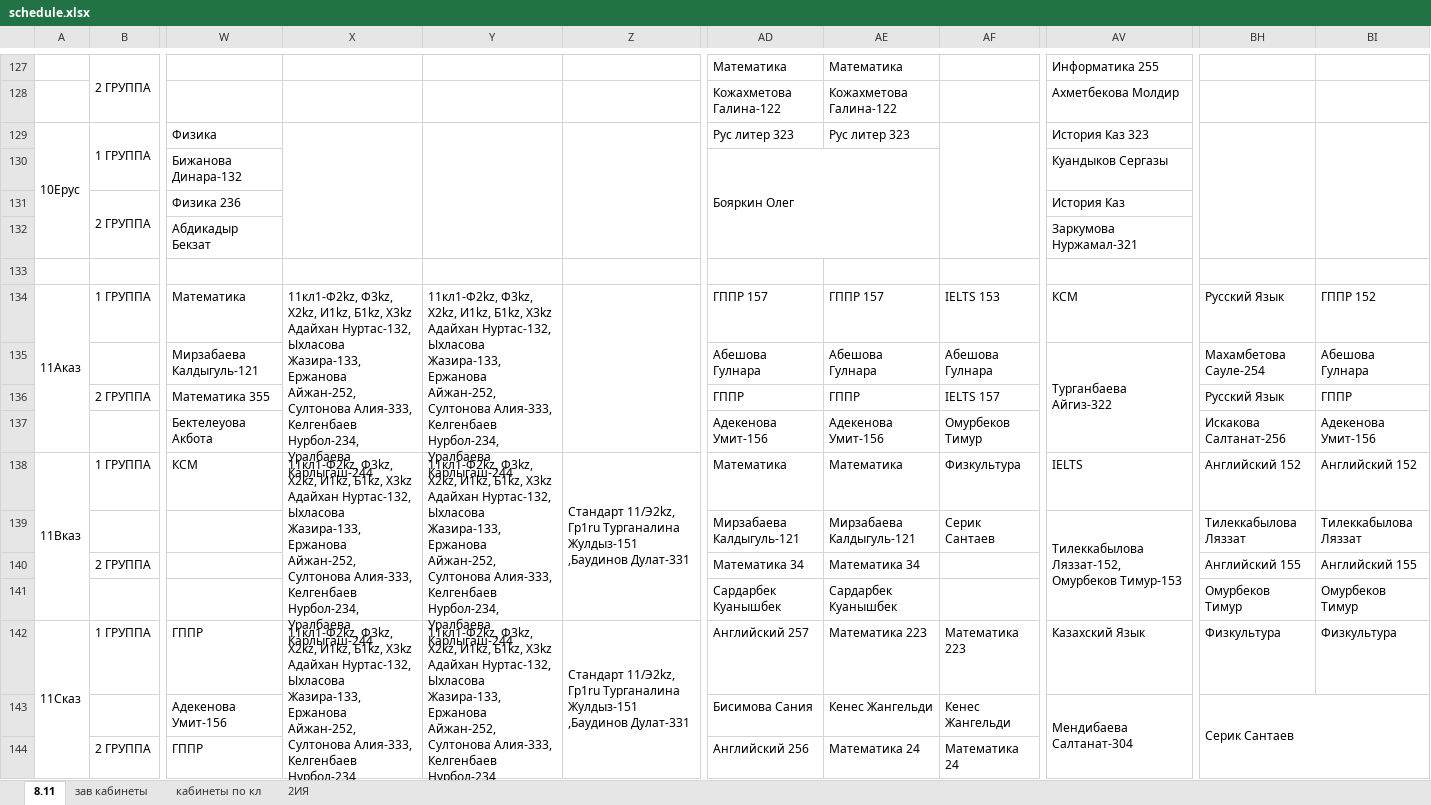
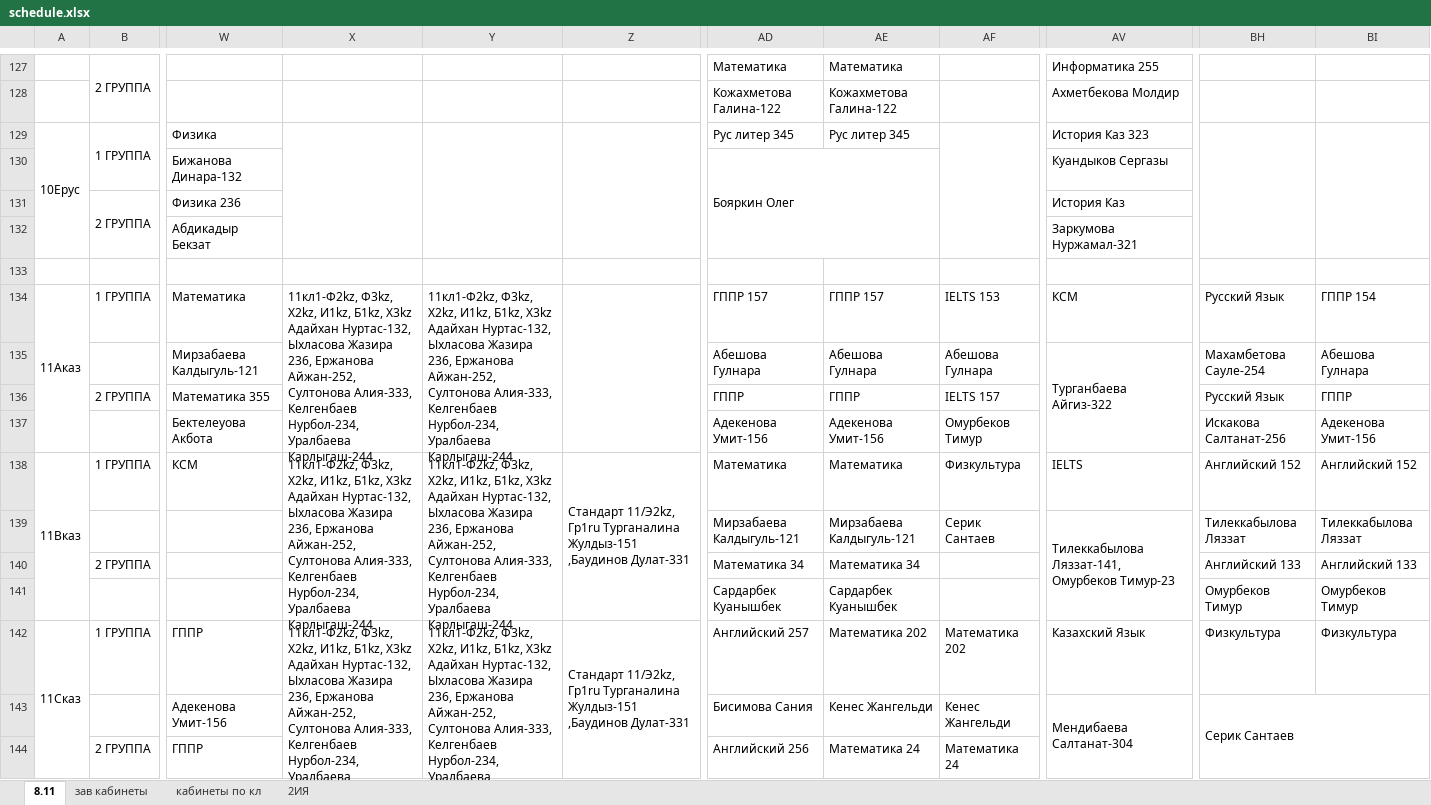
Before and after one commit to JustTrott/NISBot, an Excel workbook: schedule.xlsx, sheet 8.11, drawn as a sheet; only a part is shown, gaps mark what is left out; values as stored, in another font and other column widths than the file's, no cell formats; the diff covers the shown part only; the diff names each change by its address in the sheet, - before the commit and + after, or states it on an @@ line.

```diff
--- a/schedule.xlsx (sheet 8.11)
+++ b/schedule.xlsx (sheet 8.11)
-AD129: Рус литер 323
+AD129: Рус литер 345
-AE129: Рус литер 323
+AE129: Рус литер 345
-X134: …Нуртас-132, Ыхласова Жазира-133, Ержанова Айжан-252,…
+X134: …Нуртас-132, Ыхласова Жазира 236, Ержанова Айжан-252,…
-Y134: …Нуртас-132, Ыхласова Жазира-133, Ержанова Айжан-252,…
+Y134: …Нуртас-132, Ыхласова Жазира 236, Ержанова Айжан-252,…
-BI134: ГППР 152
+BI134: ГППР 154
-X138: …Нуртас-132, Ыхласова Жазира-133, Ержанова Айжан-252,…
+X138: …Нуртас-132, Ыхласова Жазира 236, Ержанова Айжан-252,…
-Y138: …Нуртас-132, Ыхласова Жазира-133, Ержанова Айжан-252,…
+Y138: …Нуртас-132, Ыхласова Жазира 236, Ержанова Айжан-252,…
-AV139: Тилеккабылова Ляззат-152, Омурбеков Тимур-153
+AV139: Тилеккабылова Ляззат-141, Омурбеков Тимур-23
-BH140: Английский 155
+BH140: Английский 133
-BI140: Английский 155
+BI140: Английский 133
-X142: …Нуртас-132, Ыхласова Жазира-133, Ержанова Айжан-252,…
+X142: …Нуртас-132, Ыхласова Жазира 236, Ержанова Айжан-252,…
-Y142: …Нуртас-132, Ыхласова Жазира-133, Ержанова Айжан-252,…
+Y142: …Нуртас-132, Ыхласова Жазира 236, Ержанова Айжан-252,…
-AE142: Математика 223
+AE142: Математика 202
-AF142: Математика 223
+AF142: Математика 202
```
Also changed, not shown: 261 edited cells and merged cells elsewhere in this sheet, cell formats.
